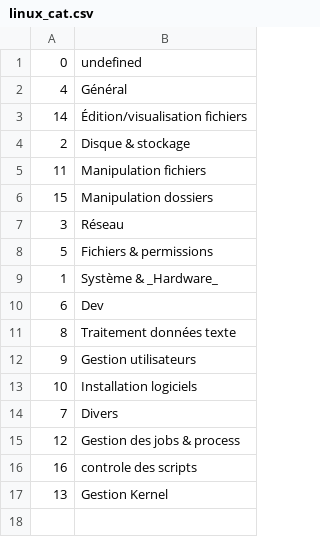
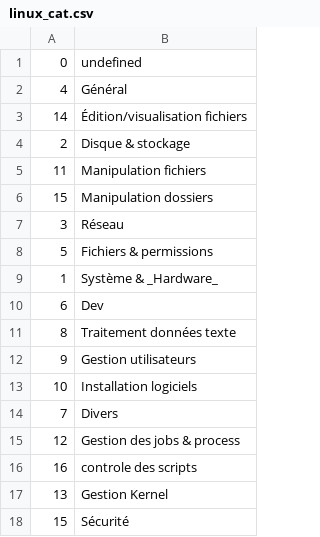
Before and after one commit to skramm/linux_shell, a CSV file: content/linux_cat.csv, drawn as a sheet.

```diff
--- a/content/linux_cat.csv
+++ b/content/linux_cat.csv
@@ -17 +17,2 @@
 13;Gestion Kernel
+15;Sécurité
```
Also changed, not shown: content/linux_commands.csv, 2 other files.
